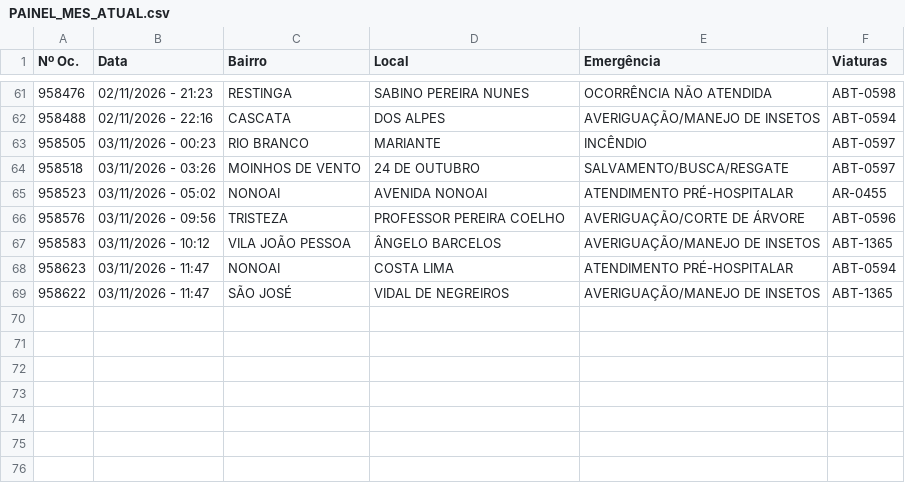
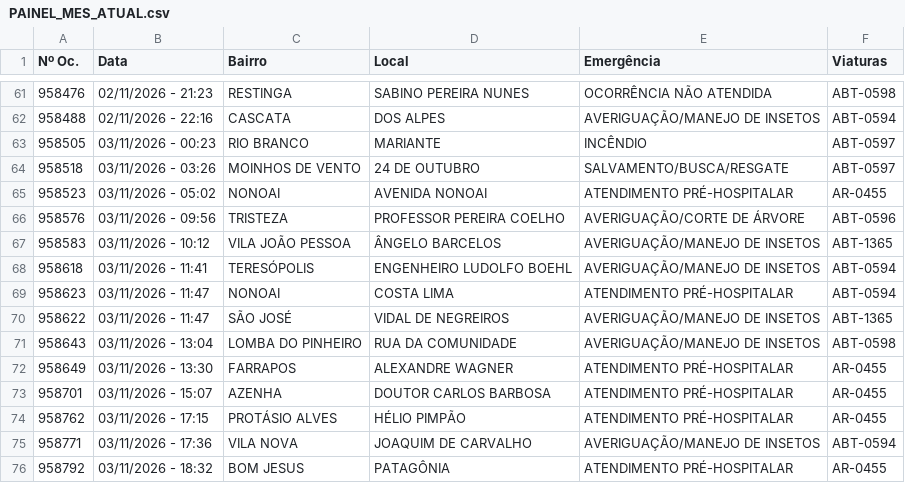
Before and after one commit to ciabm-1bbm/site, a CSV file: dados/PAINEL_MES_ATUAL.csv, drawn as a sheet; only a part is shown, gaps mark what is left out.

```diff
--- a/dados/PAINEL_MES_ATUAL.csv
+++ b/dados/PAINEL_MES_ATUAL.csv
@@ -67,3 +67,10 @@ Nº Oc.,Data,Bairro,Local,Emergência,Viaturas
 958583,03/11/2026 - 10:12,VILA JOÃO PESSOA,ÂNGELO BARCELOS,AVERIGUAÇÃO/MANEJO DE INSETOS,ABT-1365
+958618,03/11/2026 - 11:41,TERESÓPOLIS,ENGENHEIRO LUDOLFO BOEHL,AVERIGUAÇÃO/MANEJO DE INSETOS,ABT-0594
 958623,03/11/2026 - 11:47,NONOAI,COSTA LIMA,ATENDIMENTO PRÉ-HOSPITALAR,ABT-0594
 958622,03/11/2026 - 11:47,SÃO JOSÉ,VIDAL DE NEGREIROS,AVERIGUAÇÃO/MANEJO DE INSETOS,ABT-1365
+958643,03/11/2026 - 13:04,LOMBA DO PINHEIRO,RUA DA COMUNIDADE,AVERIGUAÇÃO/MANEJO DE INSETOS,ABT-0598
+958649,03/11/2026 - 13:30,FARRAPOS,ALEXANDRE WAGNER,ATENDIMENTO PRÉ-HOSPITALAR,AR-0455
+958701,03/11/2026 - 15:07,AZENHA,DOUTOR CARLOS BARBOSA,ATENDIMENTO PRÉ-HOSPITALAR,AR-0455
+958762,03/11/2026 - 17:15,PROTÁSIO ALVES,HÉLIO PIMPÃO,ATENDIMENTO PRÉ-HOSPITALAR,AR-0455
+958771,03/11/2026 - 17:36,VILA NOVA,JOAQUIM DE CARVALHO,AVERIGUAÇÃO/MANEJO DE INSETOS,ABT-0594
+958792,03/11/2026 - 18:32,BOM JESUS,PATAGÔNIA,ATENDIMENTO PRÉ-HOSPITALAR,AR-0455
```
